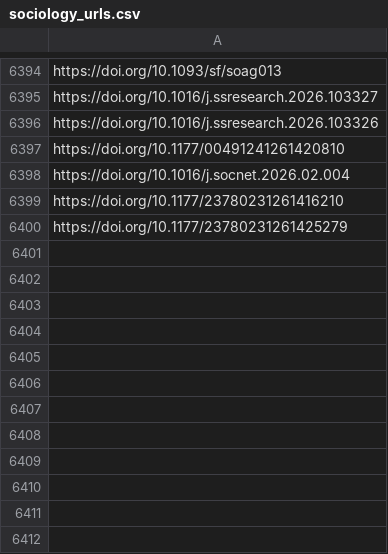
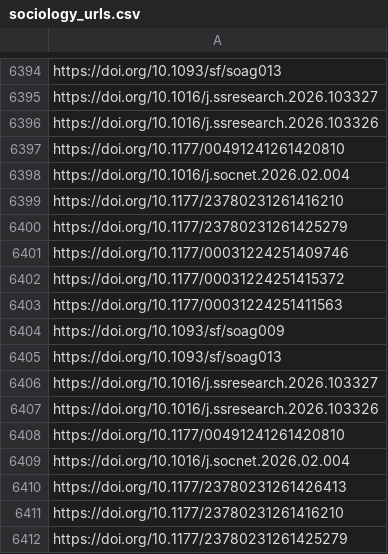
Before and after one commit to jacob-long/picnic, a CSV file: memory/sociology_urls.csv, drawn as a sheet; only a part is shown, gaps mark what is left out; the diff names each change by its address in the sheet, - before the commit and + after, or states it on an @@ line.

```diff
--- a/memory/sociology_urls.csv
+++ b/memory/sociology_urls.csv
+row 6401: https://doi.org/10.1177/00031224251409746
+row 6402: https://doi.org/10.1177/00031224251415372
+row 6403: https://doi.org/10.1177/00031224251411563
+row 6404: https://doi.org/10.1093/sf/soag009
+row 6405: https://doi.org/10.1093/sf/soag013
+row 6406: https://doi.org/10.1016/j.ssresearch.2026.103327
+row 6407: https://doi.org/10.1016/j.ssresearch.2026.103326
+row 6408: https://doi.org/10.1177/00491241261420810
+row 6409: https://doi.org/10.1016/j.socnet.2026.02.004
+row 6410: https://doi.org/10.1177/23780231261426413
+row 6411: https://doi.org/10.1177/23780231261416210
+row 6412: https://doi.org/10.1177/23780231261425279
```
Also changed, not shown: memory/po_urls.csv, memory/politics_urls.csv, 11 other files.
